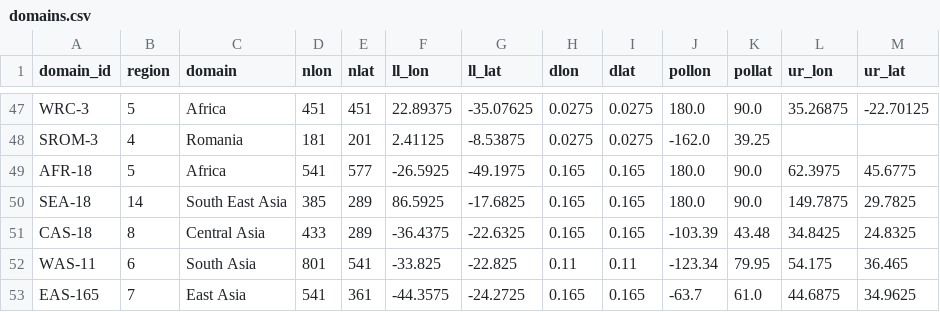
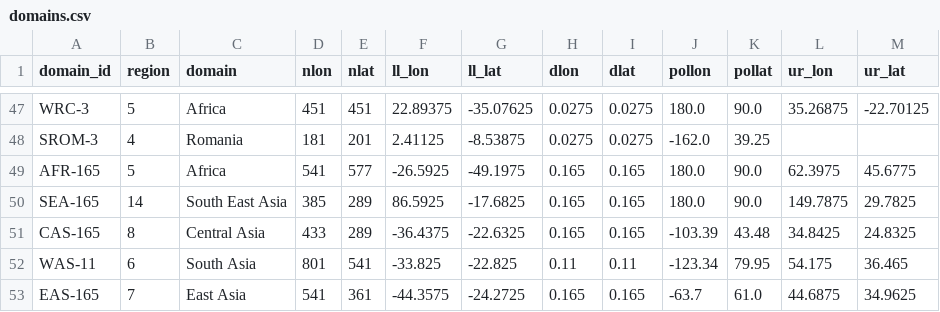
Before and after one commit to remo-rcm/tables, a CSV file: domains/domains.csv, drawn as a sheet; only a part is shown, gaps mark what is left out.

Commit message:
consistent naming

```diff
--- a/domains/domains.csv
+++ b/domains/domains.csv
@@ -48,5 +48,5 @@ WRC-3,5,Africa,451,451,22.89375,-35.07625,0.0275,0.0275,180.0,90.0,35.26875,-22.
 SROM-3,4,Romania,181,201,2.41125,-8.53875,0.0275,0.0275,-162.0,39.25,,
-AFR-18,5,Africa,541,577,-26.5925,-49.1975,0.165,0.165,180.0,90.0,62.3975,45.6775
-SEA-18,14,South East Asia,385,289,86.5925,-17.6825,0.165,0.165,180.0,90.0,149.7875,29.7825
-CAS-18,8,Central Asia,433,289,-36.4375,-22.6325,0.165,0.165,-103.39,43.48,34.8425,24.8325
+AFR-165,5,Africa,541,577,-26.5925,-49.1975,0.165,0.165,180.0,90.0,62.3975,45.6775
+SEA-165,14,South East Asia,385,289,86.5925,-17.6825,0.165,0.165,180.0,90.0,149.7875,29.7825
+CAS-165,8,Central Asia,433,289,-36.4375,-22.6325,0.165,0.165,-103.39,43.48,34.8425,24.8325
 WAS-11,6,South Asia,801,541,-33.825,-22.825,0.11,0.11,-123.34,79.95,54.175,36.465
```
